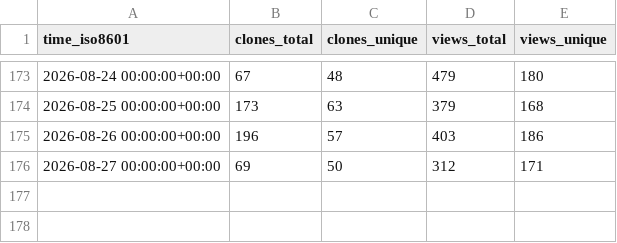
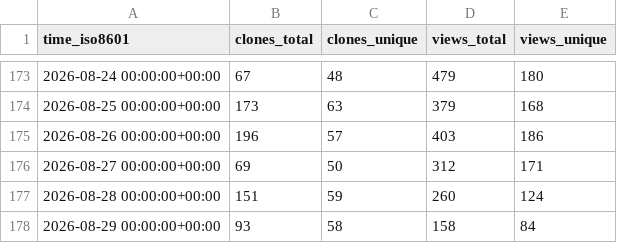
Before and after one commit to lnennnn/PPTAgent_data, a CSV file: icip-cas/PPTAgent/ghrs-data/views_clones_aggregate.csv, drawn as a sheet; only a part is shown, gaps mark what is left out.

```diff
--- a/icip-cas/PPTAgent/ghrs-data/views_clones_aggregate.csv
+++ b/icip-cas/PPTAgent/ghrs-data/views_clones_aggregate.csv
@@ -176 +176,3 @@ time_iso8601,clones_total,clones_unique,views_total,views_unique
 2026-08-27 00:00:00+00:00,69,50,312,171
+2026-08-28 00:00:00+00:00,151,59,260,124
+2026-08-29 00:00:00+00:00,93,58,158,84
```
Also changed, not shown: 1 other file.
